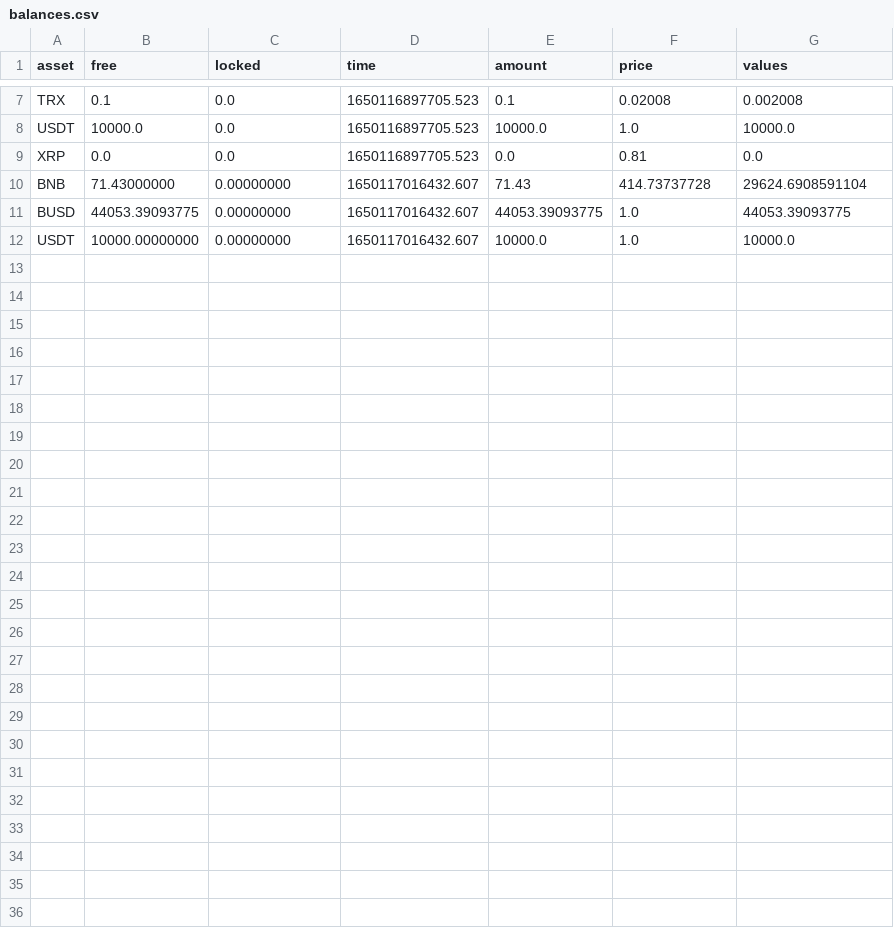
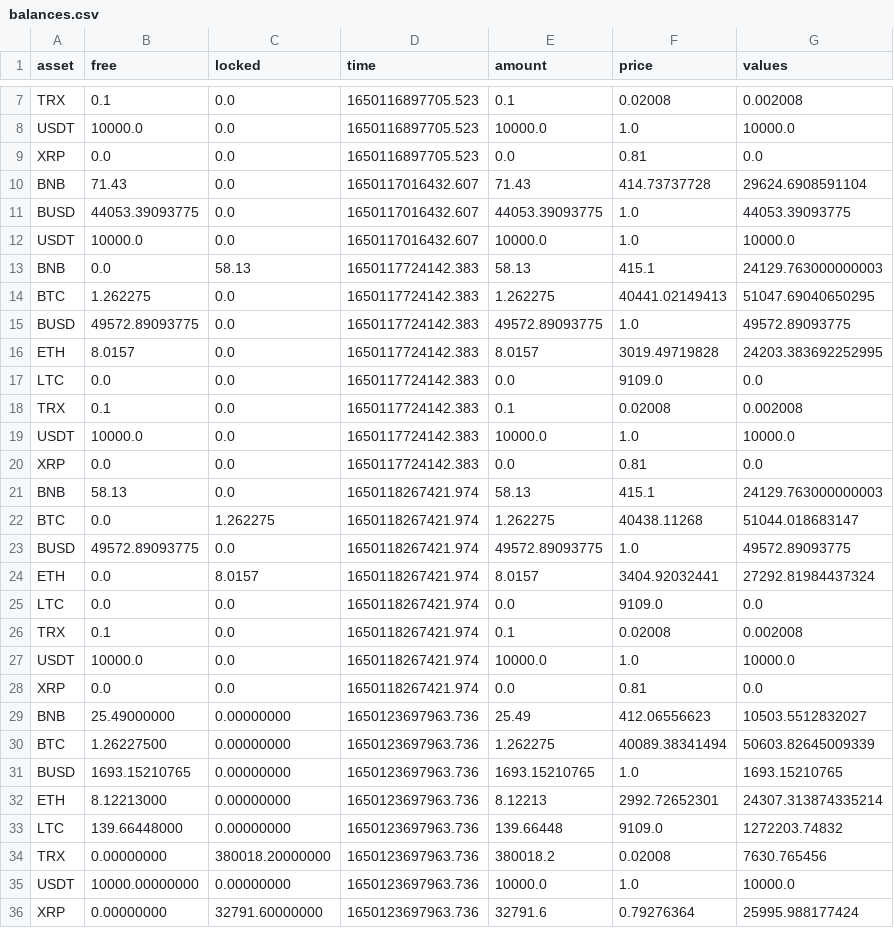
Before and after one commit to MatiasEtcheve/crypto_prediction, a CSV file: live_trading/first_strategy/live_trading/balances.csv, drawn as a sheet; only a part is shown, gaps mark what is left out.

```diff
--- a/live_trading/first_strategy/live_trading/balances.csv
+++ b/live_trading/first_strategy/live_trading/balances.csv
@@ -9,4 +9,28 @@ USDT,10000.0,0.0,1650116897705.523,10000.0,1.0,10000.0
 XRP,0.0,0.0,1650116897705.523,0.0,0.81,0.0
-BNB,71.43000000,0.00000000,1650117016432.607,71.43,414.73737728,29624.6908591104
-BUSD,44053.39093775,0.00000000,1650117016432.607,44053.39093775,1.0,44053.39093775
-USDT,10000.00000000,0.00000000,1650117016432.607,10000.0,1.0,10000.0
+BNB,71.43,0.0,1650117016432.607,71.43,414.73737728,29624.6908591104
+BUSD,44053.39093775,0.0,1650117016432.607,44053.39093775,1.0,44053.39093775
+USDT,10000.0,0.0,1650117016432.607,10000.0,1.0,10000.0
+BNB,0.0,58.13,1650117724142.383,58.13,415.1,24129.763000000003
+BTC,1.262275,0.0,1650117724142.383,1.262275,40441.02149413,51047.69040650295
+BUSD,49572.89093775,0.0,1650117724142.383,49572.89093775,1.0,49572.89093775
+ETH,8.0157,0.0,1650117724142.383,8.0157,3019.49719828,24203.383692252995
+LTC,0.0,0.0,1650117724142.383,0.0,9109.0,0.0
+TRX,0.1,0.0,1650117724142.383,0.1,0.02008,0.002008
+USDT,10000.0,0.0,1650117724142.383,10000.0,1.0,10000.0
+XRP,0.0,0.0,1650117724142.383,0.0,0.81,0.0
+BNB,58.13,0.0,1650118267421.974,58.13,415.1,24129.763000000003
+BTC,0.0,1.262275,1650118267421.974,1.262275,40438.11268,51044.018683147
+BUSD,49572.89093775,0.0,1650118267421.974,49572.89093775,1.0,49572.89093775
+ETH,0.0,8.0157,1650118267421.974,8.0157,3404.92032441,27292.81984437324
+LTC,0.0,0.0,1650118267421.974,0.0,9109.0,0.0
+TRX,0.1,0.0,1650118267421.974,0.1,0.02008,0.002008
+USDT,10000.0,0.0,1650118267421.974,10000.0,1.0,10000.0
+XRP,0.0,0.0,1650118267421.974,0.0,0.81,0.0
+BNB,25.49000000,0.00000000,1650123697963.736,25.49,412.06556623,10503.5512832027
+BTC,1.26227500,0.00000000,1650123697963.736,1.262275,40089.38341494,50603.82645009339
+BUSD,1693.15210765,0.00000000,1650123697963.736,1693.15210765,1.0,1693.15210765
+ETH,8.12213000,0.00000000,1650123697963.736,8.12213,2992.72652301,24307.313874335214
+LTC,139.66448000,0.00000000,1650123697963.736,139.66448,9109.0,1272203.74832
+TRX,0.00000000,380018.20000000,1650123697963.736,380018.2,0.02008,7630.765456
+USDT,10000.00000000,0.00000000,1650123697963.736,10000.0,1.0,10000.0
+XRP,0.00000000,32791.60000000,1650123697963.736,32791.6,0.79276364,25995.988177424
```
Also changed, not shown: live_trading/first_strategy/live_trading/BNB/orders.csv, 14 other files.
